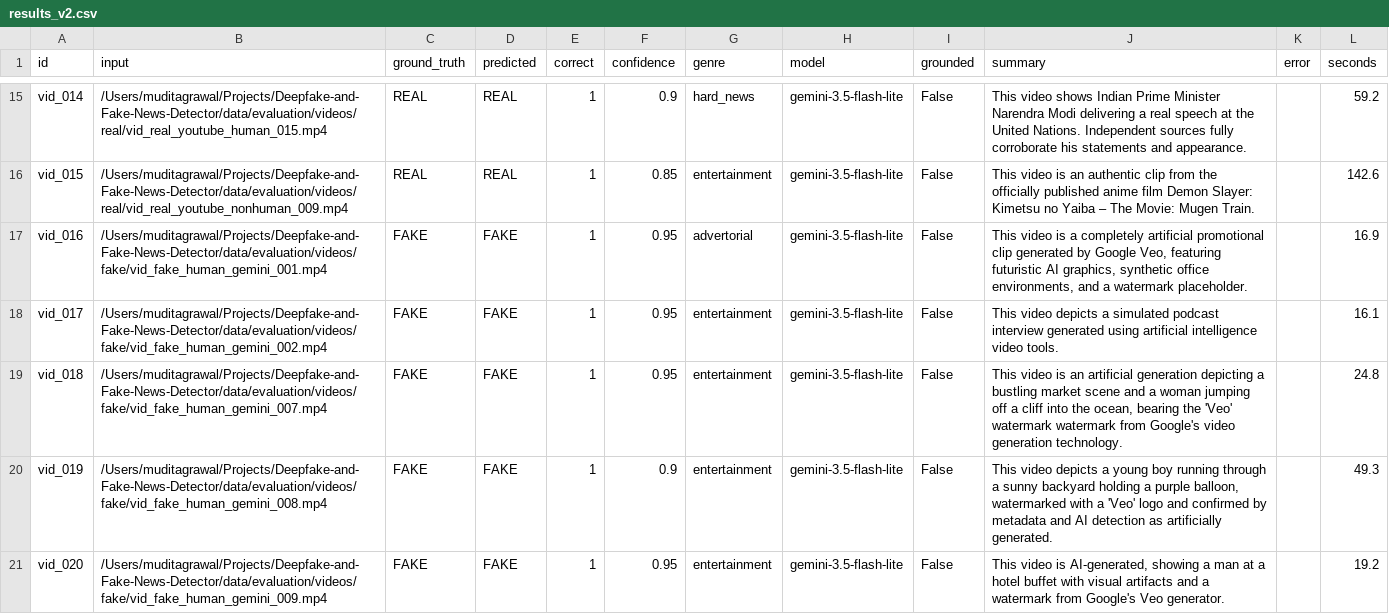
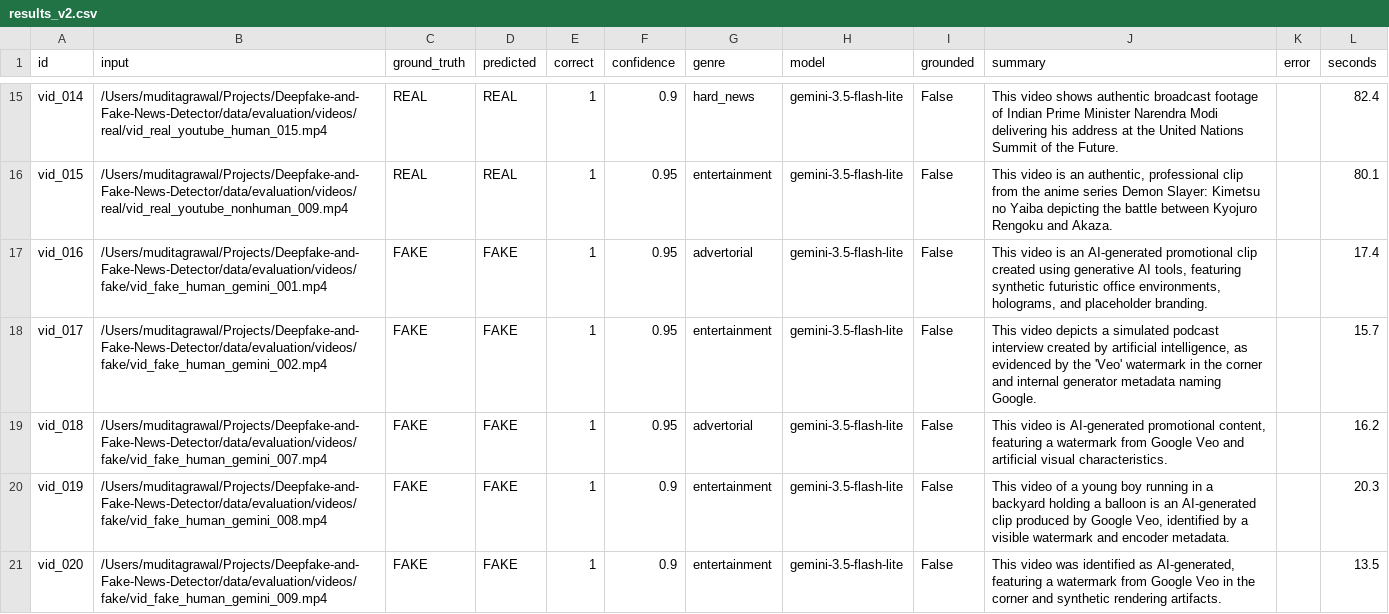
Before and after one commit to muditagrawal-alt/Deepfake-and-Fake-News-Detector, a CSV file: data/evaluation/videos/results_v2.csv, drawn as a sheet; only a part is shown, gaps mark what is left out; the diff covers the shown part only; the diff names each change by its address in the sheet, - before the commit and + after, or states it on an @@ line.

Commit message:
perf: disable the pixel detector by default, on measured evidence
Benchmarked both ways on the same sets: images go 0.88 -> 0.94 without it and
video is unchanged at 1.00 (30/30, zero errors). The detector scores 0.66 alone
and systematically over-calls real photographs of people, so it was pulling the
final judgement the wrong way on images while adding nothing on video.

It also needs ~500 MB resident, which is what kept the service off small
instances; without it the backend idles at ~108 MB. Still available behind
ENABLE_ONNX_DETECTOR=true.

An earlier run of this benchmark recorded 0.4667 for video, but half its rows
had failed with ReadError/ReadTimeout and were scored as UNCERTAIN. Those
results were discarded and the set re-run cleanly.

```diff
--- a/data/evaluation/videos/results_v2.csv
+++ b/data/evaluation/videos/results_v2.csv
-J15 (summary): …video shows Indian Prime Minister Narendra Modi delivering a real speech at the United Nations. Independent sources fully corroborate his statements and appearance.
+J15 (summary): …video shows authentic broadcast footage of Indian Prime Minister Narendra Modi delivering his address at the United Nations Summit of the Future.
-L15 (seconds): 59.2
+L15 (seconds): 82.4
-F16 (confidence): 0.85
+F16 (confidence): 0.95
-J16 (summary): …is an authentic clip from the officially published anime film Demon Slayer: Kimetsu no Yaiba – The Movie: Mugen Train.
+J16 (summary): …is an authentic, professional clip from the anime series Demon Slayer: Kimetsu no Yaiba depicting the battle between Kyojuro Rengoku and Akaza.
-L16 (seconds): 142.6
+L16 (seconds): 80.1
-J17 (summary): …video is a completely artificial promotional clip generated by Google Veo, featuring futuristic AI graphics, synthetic office environments, and a watermark placeholder.
+J17 (summary): …video is an AI-generated promotional clip created using generative AI tools, featuring synthetic futuristic office environments, holograms, and placeholder branding.
-L17 (seconds): 16.9
+L17 (seconds): 17.4
-J18 (summary): …podcast interview generated using artificial intelligence video tools.
+J18 (summary): …podcast interview created by artificial intelligence, as evidenced by the 'Veo' watermark in the corner and internal generator metadata naming Google.
-L18 (seconds): 16.1
+L18 (seconds): 15.7
-G19 (genre): entertainment
+G19 (genre): advertorial
-J19 (summary): …video is an artificial generation depicting a bustling market scene and a woman jumping off a cliff into the ocean, bearing the 'Veo' watermark watermark from Google's video generation technology.
+J19 (summary): …video is AI-generated promotional content, featuring a watermark from Google Veo and artificial visual characteristics.
-L19 (seconds): 24.8
+L19 (seconds): 16.2
-J20 (summary): This video depicts a young boy running through a sunny backyard holding a purple balloon, watermarked with a 'Veo' logo and confirmed by metadata and AI detection as artificially generated.
+J20 (summary): This video of a young boy running in a backyard holding a balloon is an AI-generated clip produced by Google Veo, identified by a visible watermark and encoder metadata.
-L20 (seconds): 49.3
+L20 (seconds): 20.3
-F21 (confidence): 0.95
+F21 (confidence): 0.9
-J21 (summary): This video is AI-generated, showing a man at a hotel buffet with visual artifacts and a watermark from Google's Veo generator.
+J21 (summary): This video was identified as AI-generated, featuring a watermark from Google Veo in the corner and synthetic rendering artifacts.
-L21 (seconds): 19.2
+L21 (seconds): 13.5
```
Also changed, not shown: 54 edited cells elsewhere in this file, 4 other files.
